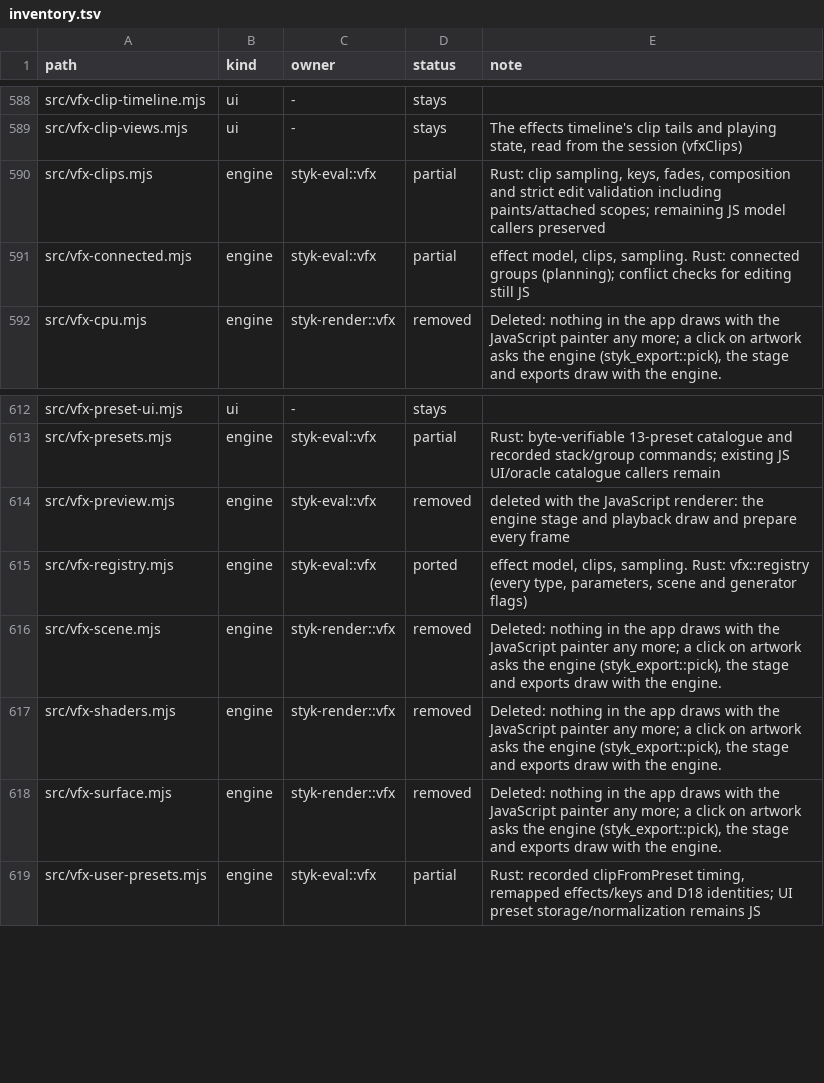
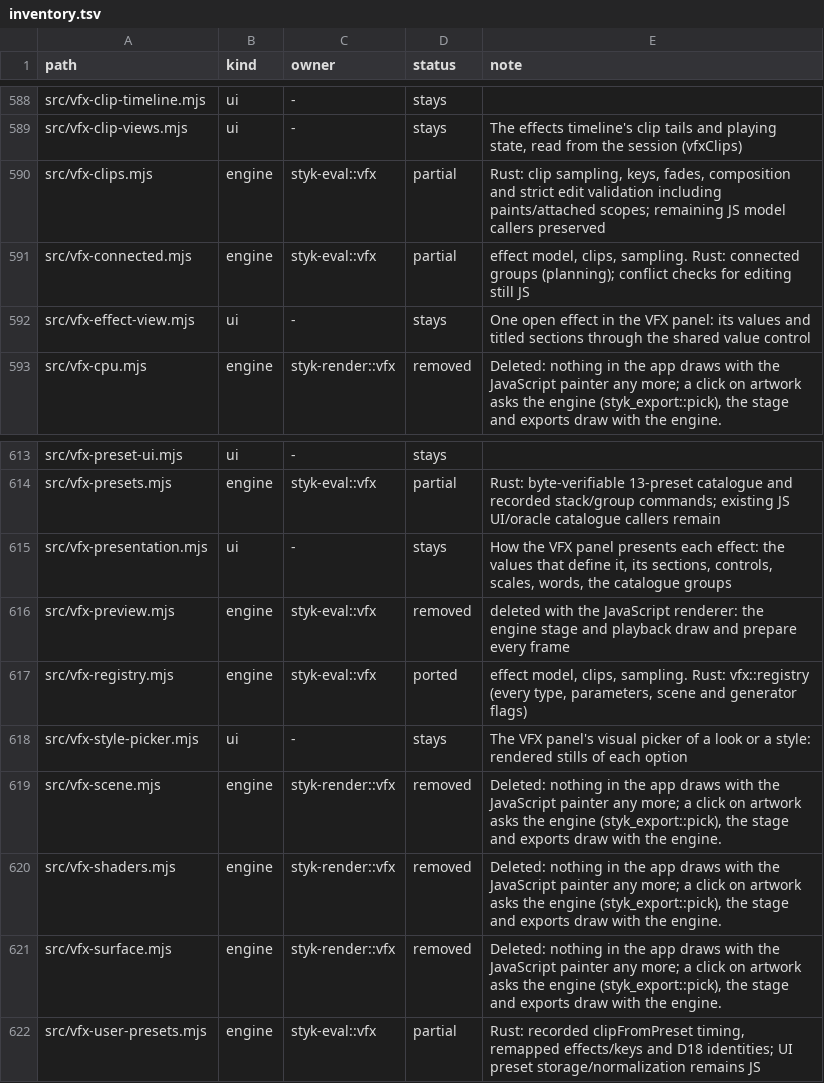
Before and after one commit to filippocalippo/StykAnimate-App, a TSV file: engine/inventory.tsv, drawn as a sheet; only a part is shown, gaps mark what is left out.

```diff
--- a/engine/inventory.tsv
+++ b/engine/inventory.tsv
@@ -591,2 +591,3 @@ src/vfx-clips.mjs	engine	styk-eval::vfx	partial	Rust: clip sampling, keys, fades
 src/vfx-connected.mjs	engine	styk-eval::vfx	partial	effect model, clips, sampling. Rust: connected groups (planning); conflict checks for editing still JS
+src/vfx-effect-view.mjs	ui	-	stays	One open effect in the VFX panel: its values and titled sections through the shared value control
 src/vfx-cpu.mjs	engine	styk-render::vfx	removed	Deleted: nothing in the app draws with the JavaScript painter any more; a click on artwork asks the engine (styk_export::pick), the stage and exports draw with the engine.
@@ -613,4 +614,6 @@ src/vfx-preset-ui.mjs	ui	-	stays
 src/vfx-presets.mjs	engine	styk-eval::vfx	partial	Rust: byte-verifiable 13-preset catalogue and recorded stack/group commands; existing JS UI/oracle catalogue callers remain
+src/vfx-presentation.mjs	ui	-	stays	How the VFX panel presents each effect: the values that define it, its sections, controls, scales, words, the catalogue groups
 src/vfx-preview.mjs	engine	styk-eval::vfx	removed	deleted with the JavaScript renderer: the engine stage and playback draw and prepare every frame
 src/vfx-registry.mjs	engine	styk-eval::vfx	ported	effect model, clips, sampling. Rust: vfx::registry (every type, parameters, scene and generator flags)
+src/vfx-style-picker.mjs	ui	-	stays	The VFX panel's visual picker of a look or a style: rendered stills of each option
 src/vfx-scene.mjs	engine	styk-render::vfx	removed	Deleted: nothing in the app draws with the JavaScript painter any more; a click on artwork asks the engine (styk_export::pick), the stage and exports draw with the engine.
```
Also changed, not shown: 24 other files.
